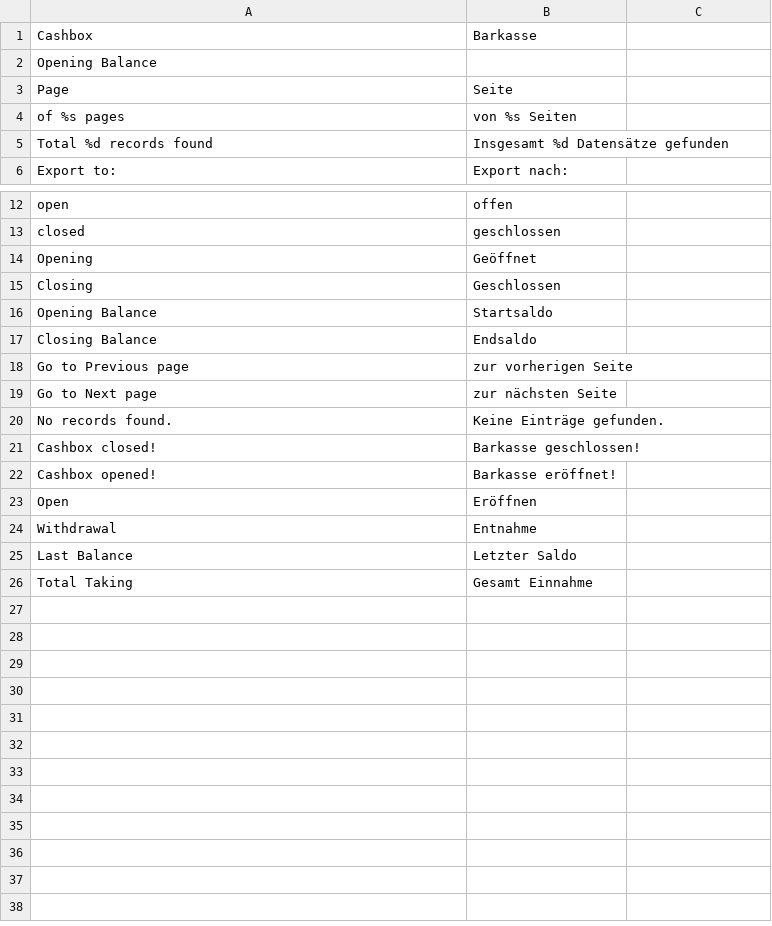
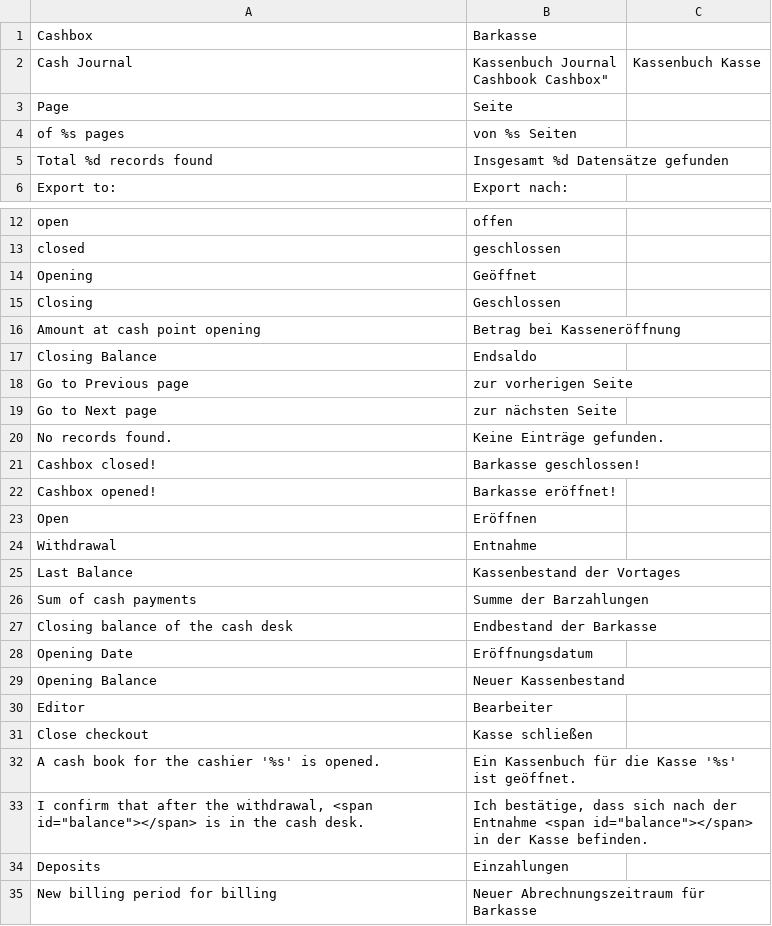
Before and after one commit to b3-it/magento-lts, a CSV file: app/locale/de_DE/Gka_Barkasse.csv, drawn as a sheet; only a part is shown, gaps mark what is left out.

Commit message:
*GkA :: Design : Formatierung des Kassenbuches angepasst und Angaben ergänzt

```diff
--- a/app/locale/de_DE/Gka_Barkasse.csv
+++ b/app/locale/de_DE/Gka_Barkasse.csv
@@ -1,3 +1,4 @@
 "Cashbox","Barkasse"
-"Opening Balance",""
+"Cash Journal","Kassenbuch Journal
+"Cashbook Cashbox","Kassenbuch Kasse"
 "Page","Seite"
@@ -15,3 +16,3 @@
 "Closing","Geschlossen"
-"Opening Balance","Startsaldo"
+"Amount at cash point opening","Betrag bei Kasseneröffnung"
 "Closing Balance","Endsaldo"
@@ -24,3 +25,12 @@
 "Withdrawal","Entnahme"
-"Last Balance","Letzter Saldo"
-"Total Taking", "Gesamt Einnahme"
+"Last Balance","Kassenbestand der Vortages"
+"Sum of cash payments", "Summe der Barzahlungen"
+"Closing balance of the cash desk","Endbestand der Barkasse"
+"Opening Date","Eröffnungsdatum"
+"Opening Balance","Neuer Kassenbestand"
+"Editor","Bearbeiter"
+"Close checkout","Kasse schließen"
+"A cash book for the cashier '%s' is opened.","Ein Kassenbuch für die Kasse '%s' ist geöffnet."
+"I confirm that after the withdrawal, <span id=""balance""></span> is in the cash desk.","Ich bestätige, dass sich nach der Entnahme <span id=""balance""></span> in der Kasse befinden."
+"Deposits","Einzahlungen"
+"New billing period for billing","Neuer Abrechnungszeitraum für Barkasse"
```
Also changed, not shown: 7 other files.
